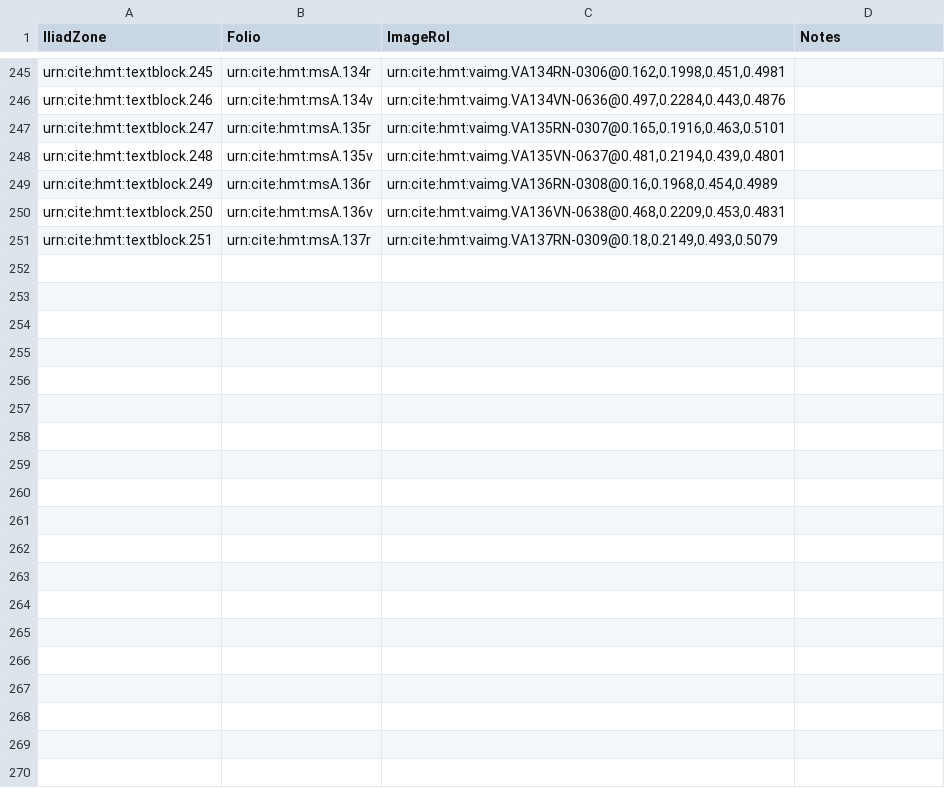
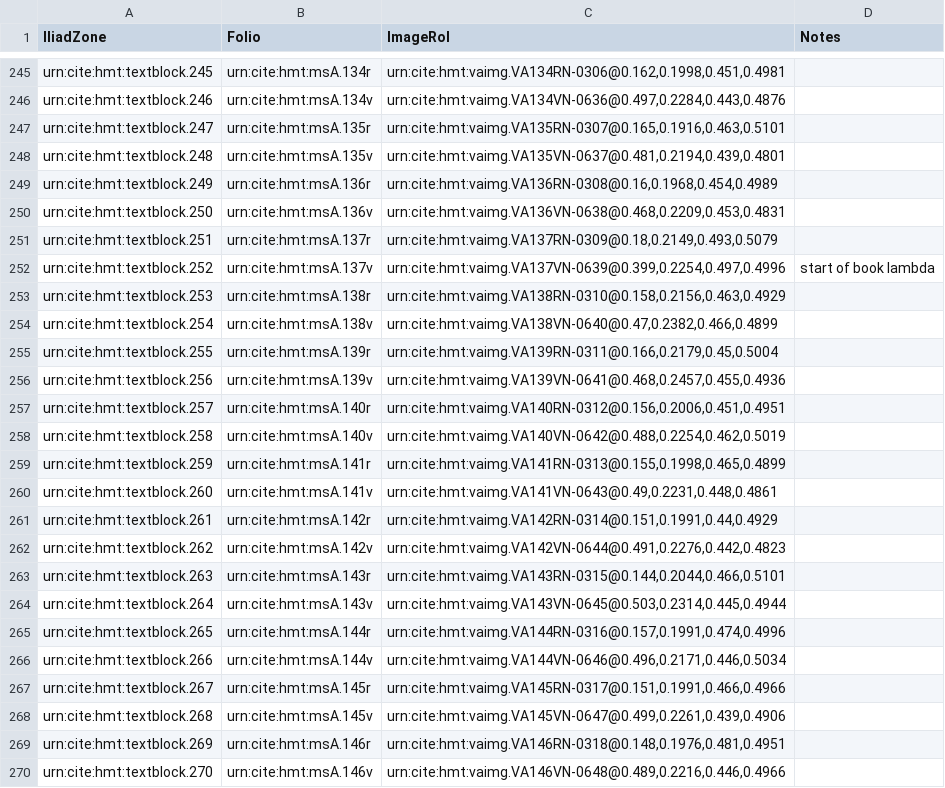
Before and after one commit to hmteditors/pagerois, a CSV file: collections/iliad-text-blocks.csv, drawn as a sheet; only a part is shown, gaps mark what is left out; the diff covers the shown part only; the diff names each change by its address in the sheet, - before the commit and + after, or states it on an @@ line.

Commit message:
Update iliad-text-blocks.csv
added text books through Book 12

```diff
--- a/collections/iliad-text-blocks.csv
+++ b/collections/iliad-text-blocks.csv
+row 252: urn:cite:hmt:textblock.252 | urn:cite:hmt:msA.137v | urn:cite:hmt:vaimg.VA137VN-0639@0.399,0.2254,0.497,0.4996 | start of book lambda
+row 253: urn:cite:hmt:textblock.253 | urn:cite:hmt:msA.138r | urn:cite:hmt:vaimg.VA138RN-0310@0.158,0.2156,0.463,0.4929
+row 254: urn:cite:hmt:textblock.254 | urn:cite:hmt:msA.138v | urn:cite:hmt:vaimg.VA138VN-0640@0.47,0.2382,0.466,0.4899
+row 255: urn:cite:hmt:textblock.255 | urn:cite:hmt:msA.139r | urn:cite:hmt:vaimg.VA139RN-0311@0.166,0.2179,0.45,0.5004
+row 256: urn:cite:hmt:textblock.256 | urn:cite:hmt:msA.139v | urn:cite:hmt:vaimg.VA139VN-0641@0.468,0.2457,0.455,0.4936
+row 257: urn:cite:hmt:textblock.257 | urn:cite:hmt:msA.140r | urn:cite:hmt:vaimg.VA140RN-0312@0.156,0.2006,0.451,0.4951
+row 258: urn:cite:hmt:textblock.258 | urn:cite:hmt:msA.140v | urn:cite:hmt:vaimg.VA140VN-0642@0.488,0.2254,0.462,0.5019
+row 259: urn:cite:hmt:textblock.259 | urn:cite:hmt:msA.141r | urn:cite:hmt:vaimg.VA141RN-0313@0.155,0.1998,0.465,0.4899
+row 260: urn:cite:hmt:textblock.260 | urn:cite:hmt:msA.141v | urn:cite:hmt:vaimg.VA141VN-0643@0.49,0.2231,0.448,0.4861
+row 261: urn:cite:hmt:textblock.261 | urn:cite:hmt:msA.142r | urn:cite:hmt:vaimg.VA142RN-0314@0.151,0.1991,0.44,0.4929
+row 262: urn:cite:hmt:textblock.262 | urn:cite:hmt:msA.142v | urn:cite:hmt:vaimg.VA142VN-0644@0.491,0.2276,0.442,0.4823
+row 263: urn:cite:hmt:textblock.263 | urn:cite:hmt:msA.143r | urn:cite:hmt:vaimg.VA143RN-0315@0.144,0.2044,0.466,0.5101
+row 264: urn:cite:hmt:textblock.264 | urn:cite:hmt:msA.143v | urn:cite:hmt:vaimg.VA143VN-0645@0.503,0.2314,0.445,0.4944
+row 265: urn:cite:hmt:textblock.265 | urn:cite:hmt:msA.144r | urn:cite:hmt:vaimg.VA144RN-0316@0.157,0.1991,0.474,0.4996
+row 266: urn:cite:hmt:textblock.266 | urn:cite:hmt:msA.144v | urn:cite:hmt:vaimg.VA144VN-0646@0.496,0.2171,0.446,0.5034
+row 267: urn:cite:hmt:textblock.267 | urn:cite:hmt:msA.145r | urn:cite:hmt:vaimg.VA145RN-0317@0.151,0.1991,0.466,0.4966
+row 268: urn:cite:hmt:textblock.268 | urn:cite:hmt:msA.145v | urn:cite:hmt:vaimg.VA145VN-0647@0.499,0.2261,0.439,0.4906
+row 269: urn:cite:hmt:textblock.269 | urn:cite:hmt:msA.146r | urn:cite:hmt:vaimg.VA146RN-0318@0.148,0.1976,0.481,0.4951
+row 270: urn:cite:hmt:textblock.270 | urn:cite:hmt:msA.146v | urn:cite:hmt:vaimg.VA146VN-0648@0.489,0.2216,0.446,0.4966
```
Also changed, not shown: 34 added rows elsewhere in this file.
